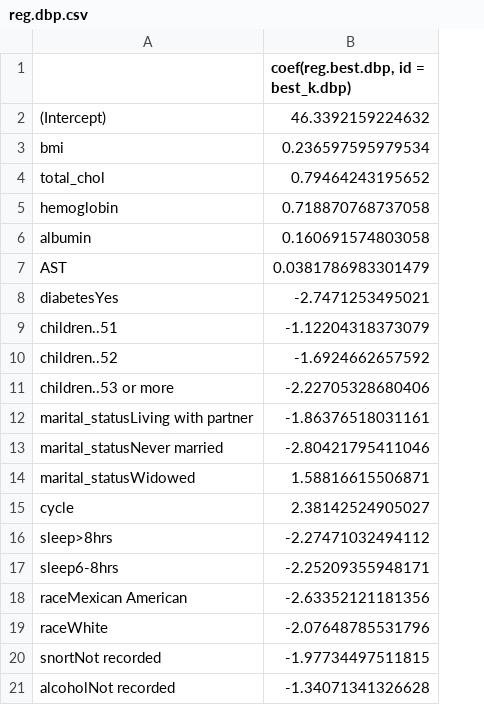
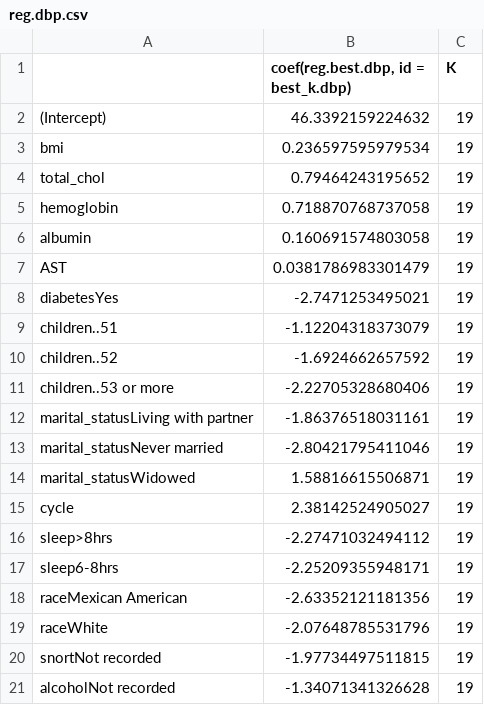
Before and after one commit to okutse/SleepBP, a CSV file: data/reg.dbp.csv, drawn as a sheet; the diff names each change by its address in the sheet, - before the commit and + after, or states it on an @@ line.

```diff
--- a/data/reg.dbp.csv
+++ b/data/reg.dbp.csv
+column C (K), rows 2-21: all 19
```
Also changed, not shown: 3 other files.
